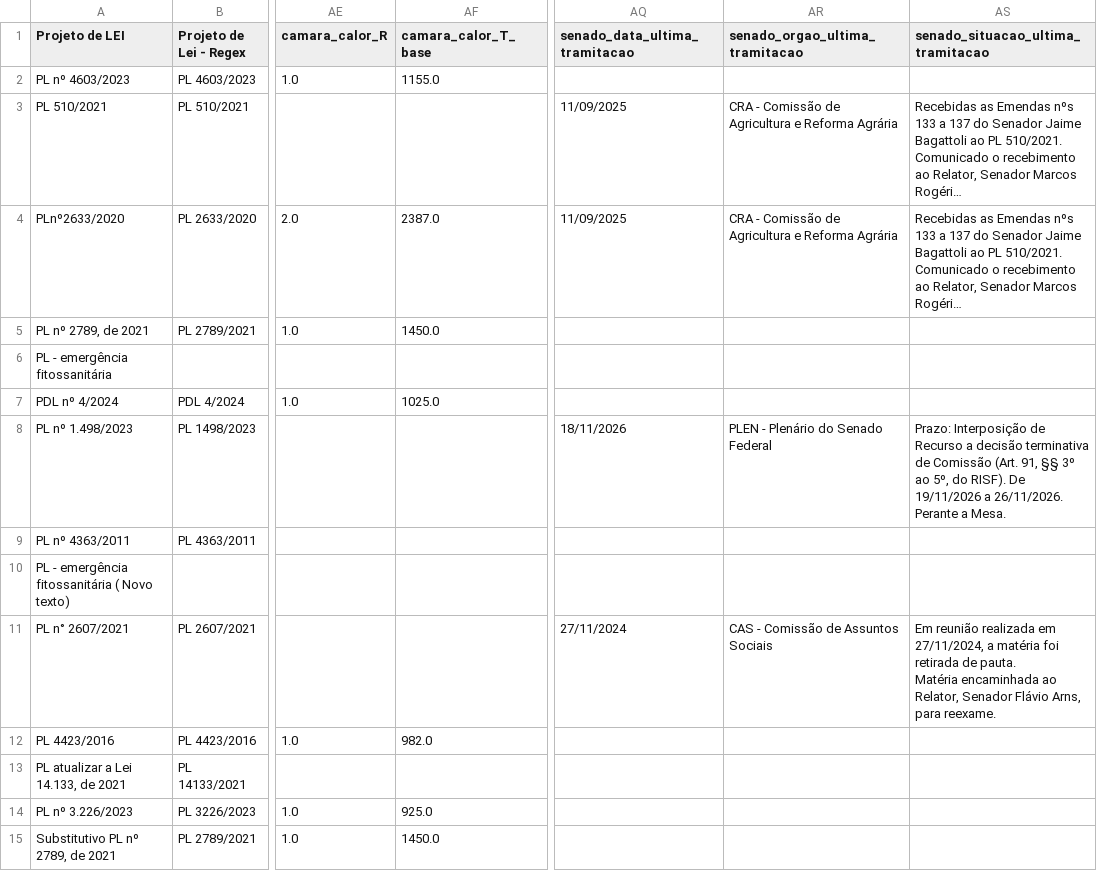
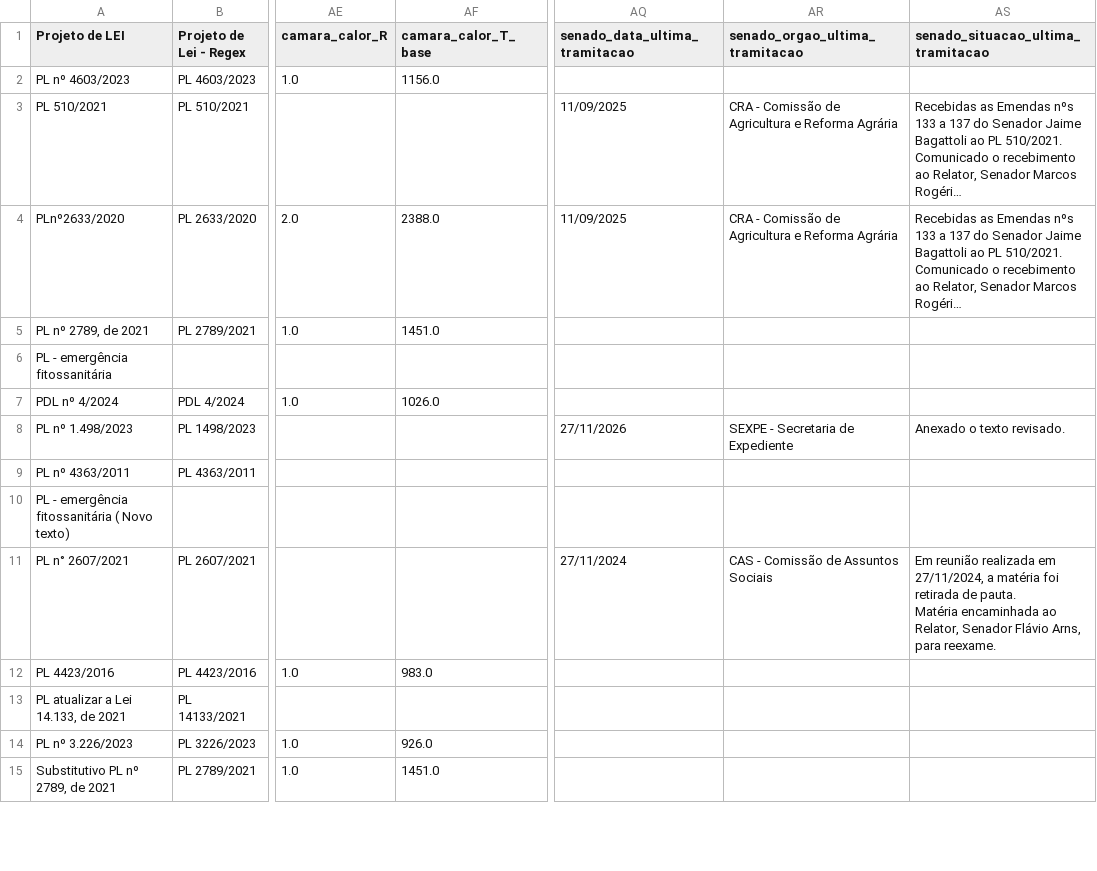
Before and after one commit to lab-dados-seges/monitoramento-parlamentar-delog-v2, a CSV file: data/df_final_bicameral.csv, drawn as a sheet; only a part is shown, gaps mark what is left out; long unchanged cells end in …; the diff covers the shown part only; the diff names each change by its address in the sheet, - before the commit and + after, or states it on an @@ line.

```diff
--- a/data/df_final_bicameral.csv
+++ b/data/df_final_bicameral.csv
-AF2 (camara_calor_T_base): 1155.0
+AF2 (camara_calor_T_base): 1156.0
-AF4 (camara_calor_T_base): 2387.0
+AF4 (camara_calor_T_base): 2388.0
-AF5 (camara_calor_T_base): 1450.0
+AF5 (camara_calor_T_base): 1451.0
-AF7 (camara_calor_T_base): 1025.0
+AF7 (camara_calor_T_base): 1026.0
-AQ8 (senado_data_ultima_tramitacao): 18/11/2026
+AQ8 (senado_data_ultima_tramitacao): 27/11/2026
-AR8 (senado_orgao_ultima_tramitacao): PLEN - Plenário do Senado Federal
+AR8 (senado_orgao_ultima_tramitacao): SEXPE - Secretaria de Expediente
-AS8: Prazo: Interposição de Recurso a decisão terminativa de Comissão (Art. 91, §§ 3º ao 5º, do RISF). De 19/11/2026 a 26/11/2026. Perante a Mesa.
+AS8: Anexado o texto revisado.
-AF12 (camara_calor_T_base): 982.0
+AF12 (camara_calor_T_base): 983.0
-AF14 (camara_calor_T_base): 925.0
+AF14 (camara_calor_T_base): 926.0
-AF15 (camara_calor_T_base): 1450.0
+AF15 (camara_calor_T_base): 1451.0
```
Also changed, not shown: 69 edited cells elsewhere in this file.
